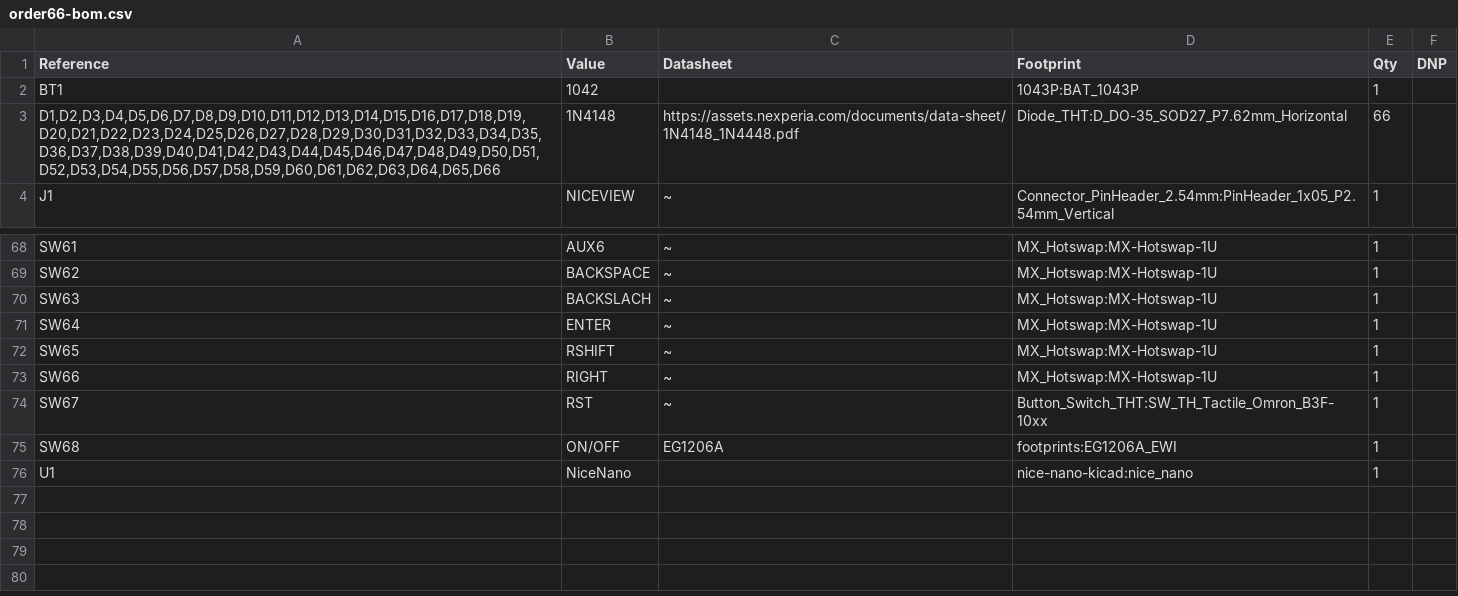
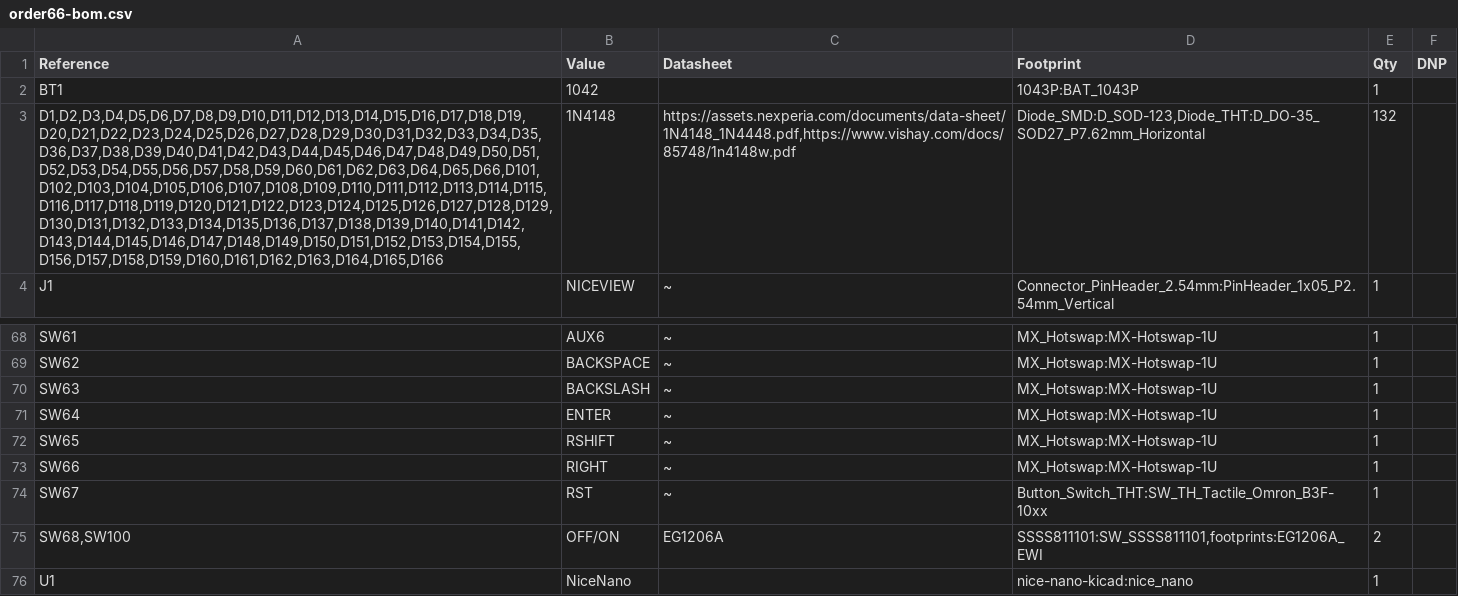
Before and after one commit to rileytuttle/order66keyboard, a CSV file: pcb-files/order66/order66-bom.csv, drawn as a sheet; only a part is shown, gaps mark what is left out; removed rows and columns are numbered as before the commit, all else as after; the diff names each change by its address in the sheet, - before the commit and + after, or states it on an @@ line.

```diff
--- a/pcb-files/order66/order66-bom.csv
+++ b/pcb-files/order66/order66-bom.csv
-A3 (Reference): D1,D2,D3,D4,D5,D6,D7,D8,D9,D10,D11,D12,D13,D14,D15,D16,D17,D18,D19,D20,D21,D22,D23,D24,D25,D26,D27,D28,D29,D30,D31,D32,D33,D34,D35,D36,D37,D38,D39,D40,D41,D42,D43,D44,D45,D46,D47,D48,D49,D50,D51,D52,D53,D54,D55,D56,D57,D58,D59,D60,D61,D62,D63,D64,D65,D66
+A3 (Reference): D1,D2,D3,D4,D5,D6,D7,D8,D9,D10,D11,D12,D13,D14,D15,D16,D17,D18,D19,D20,D21,D22,D23,D24,D25,D26,D27,D28,D29,D30,D31,D32,D33,D34,D35,D36,D37,D38,D39,D40,D41,D42,D43,D44,D45,D46,D47,D48,D49,D50,D51,D52,D53,D54,D55,D56,D57,D58,D59,D60,D61,D62,D63,D64,D65,D66,D101,D102,D103,D104,D105,D106,D107,D108,D109,D110,D111,D112,D113,D114,D115,D116,D117,D118,D119,D120,D121,D122,D123,D124,D125,D126,D127,D128,D129,D130,D131,D132,D133,D134,D135,D136,D137,D138,D139,D140,D141,D142,D143,D144,D145,D146,D147,D148,D149,D150,D151,D152,D153,D154,D155,D156,D157,D158,D159,D160,D161,D162,D163,D164,D165,D166
-C3 (Datasheet): https://assets.nexperia.com/documents/data-sheet/1N4148_1N4448.pdf
+C3 (Datasheet): https://assets.nexperia.com/documents/data-sheet/1N4148_1N4448.pdf,https://www.vishay.com/docs/85748/1n4148w.pdf
-D3 (Footprint): Diode_THT:D_DO-35_SOD27_P7.62mm_Horizontal
+D3 (Footprint): Diode_SMD:D_SOD-123,Diode_THT:D_DO-35_SOD27_P7.62mm_Horizontal
-E3 (Qty): 66
+E3 (Qty): 132
-B70 (Value): BACKSLACH
+B70 (Value): BACKSLASH
-row 75: SW68 | ON/OFF | EG1206A | footprints:EG1206A_EWI | 1
+row 75: SW68,SW100 | OFF/ON | EG1206A | SSSS811101:SW_SSSS811101,footprints:EG1206A_EWI | 2
```
Also changed, not shown: 3 other files.
